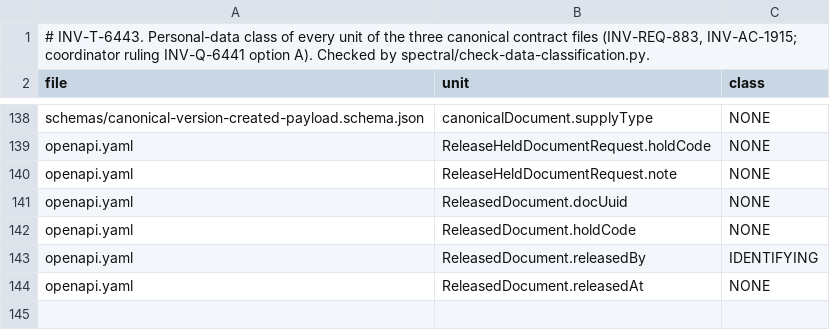
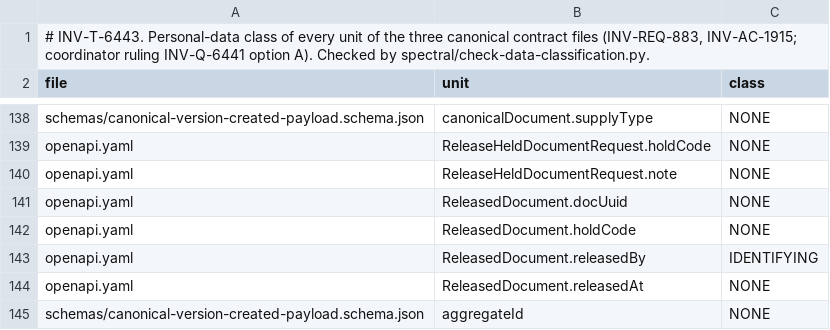
Before and after one commit to dynokore/DynoInvoice, a TSV file: platform-contracts/canonical/data-classification.tsv, drawn as a sheet; only a part is shown, gaps mark what is left out.

```diff
--- a/platform-contracts/canonical/data-classification.tsv
+++ b/platform-contracts/canonical/data-classification.tsv
@@ -144 +144,2 @@ openapi.yaml	ReleasedDocument.releasedBy	IDENTIFYING
 openapi.yaml	ReleasedDocument.releasedAt	NONE
+schemas/canonical-version-created-payload.schema.json	aggregateId	NONE
```
Also changed, not shown: platform-contracts/canonical/required-identifiers.tsv, 5 other files.
